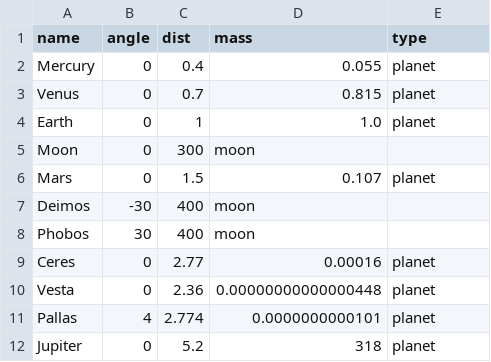
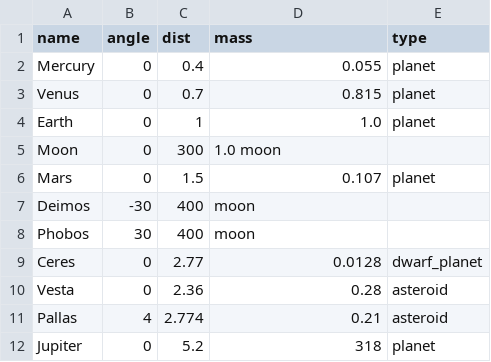
Before and after one commit to Zireael07/Space-Frontier, a CSV file: systems/Sol_system.csv, drawn as a sheet.

Commit message:
fix: body used as reference for mass changes depending on type column

```diff
--- a/systems/Sol_system.csv
+++ b/systems/Sol_system.csv
@@ -4,3 +4,3 @@ Venus,0,0.7,0.815, planet
 Earth,0,1,1.0, planet
-Moon,0,300, moon
+Moon,0,300,1.0 moon
 Mars,0,1.5,0.107, planet
@@ -8,5 +8,5 @@ Deimos,-30,400, moon
 Phobos,30,400, moon
-Ceres,0,2.77,0.00016, planet
-Vesta,0,2.36,0.00000000000000448, planet
-Pallas,4,2.774,0.0000000000101, planet
+Ceres,0,2.77,0.0128, dwarf_planet
+Vesta,0,2.36,0.28, asteroid
+Pallas,4,2.774,0.21, asteroid
 Jupiter,0,5.2,318, planet
```
Also changed, not shown: 1 other file.
